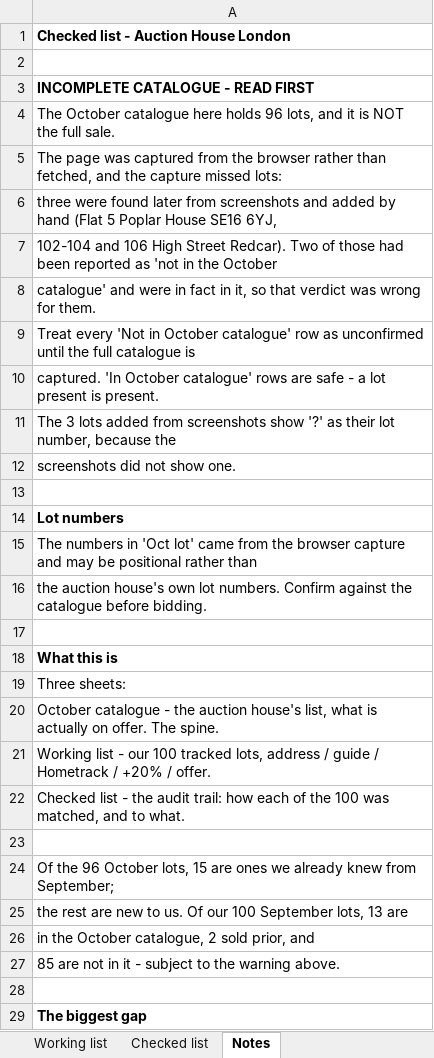
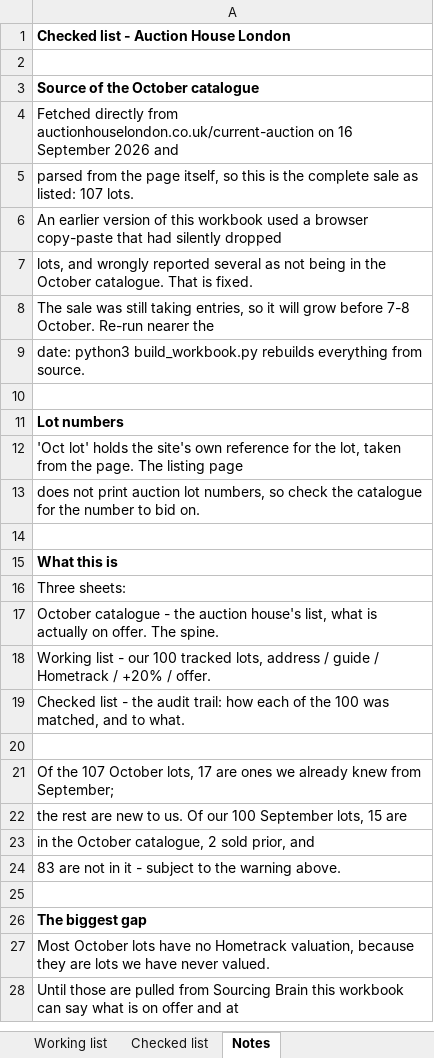
Before and after one commit to Wealthbrokerage/We-task-runner, an Excel workbook: auction_xref/Auction lots - checked list.xlsx, sheet Notes, drawn as a sheet; only a part is shown; the shorter side is filled out with more unchanged rows; values as stored, in another font and other column widths than the file's, no borders; removed rows and columns are numbered as before the commit, all else as after; the diff names each change by its address in the sheet, - before the commit and + after, or states it on an @@ line.

```diff
--- a/auction_xref/Auction lots - checked list.xlsx (sheet Notes)
+++ b/auction_xref/Auction lots - checked list.xlsx (sheet Notes)
-A3: INCOMPLETE CATALOGUE - READ FIRST
+A3: Source of the October catalogue
-A4: The October catalogue here holds 96 lots, and it is NOT the full sale.
+A4: Fetched directly from auctionhouselondon.co.uk/current-auction on 16 September 2026 and
-A5: The page was captured from the browser rather than fetched, and the capture missed lots:
+A5: parsed from the page itself, so this is the complete sale as listed: 107 lots.
-A6: three were found later from screenshots and added by hand (Flat 5 Poplar House SE16 6YJ,
+A6: An earlier version of this workbook used a browser copy-paste that had silently dropped
-A7: 102-104 and 106 High Street Redcar). Two of those had been reported as 'not in the October
+A7: lots, and wrongly reported several as not being in the October catalogue. That is fixed.
-A8: catalogue' and were in fact in it, so that verdict was wrong for them.
+A8: The sale was still taking entries, so it will grow before 7-8 October. Re-run nearer the
-A9: Treat every 'Not in October catalogue' row as unconfirmed until the full catalogue is
+A9: date: python3 build_workbook.py rebuilds everything from source.
-row 10: captured. 'In October catalogue' rows are safe - a lot present is present.
-row 11: The 3 lots added from screenshots show '?' as their lot number, because the
-row 12: screenshots did not show one.
-A12: The numbers in 'Oct lot' came from the browser capture and may be positional rather than
+A12: 'Oct lot' holds the site's own reference for the lot, taken from the page. The listing page
-A13: the auction house's own lot numbers. Confirm against the catalogue before bidding.
+A13: does not print auction lot numbers, so check the catalogue for the number to bid on.
-A21: Of the 96 October lots, 15 are ones…
+A21: Of the 107 October lots, 17 are ones…
-A22: …September lots, 13 are
+A22: …September lots, 15 are
-A24: 85 are not…
+A24: 83 are not…
```
Also changed, not shown: sheet October catalogue, sheet Checked list, sheet Working list, formulas that keep their value, 7 other files.
